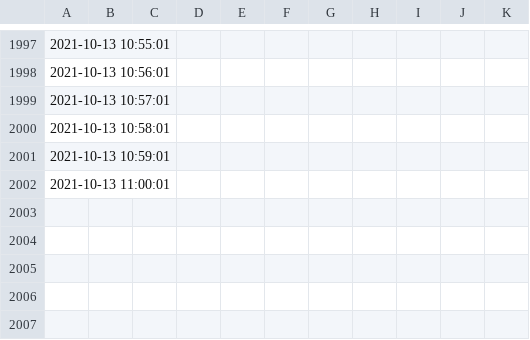
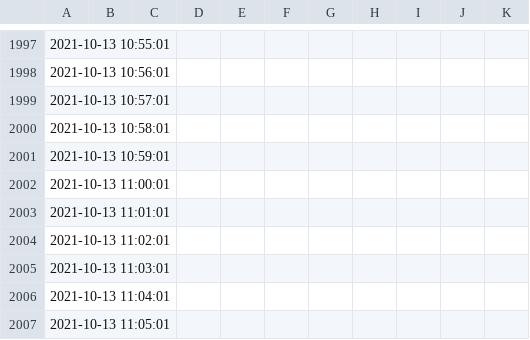
Before and after one commit to johannesbrandenburger/speedtestWG, a CSV file: speedtest.csv, drawn as a sheet; only a part is shown, gaps mark what is left out.

Commit message:
update data

```diff
--- a/speedtest.csv
+++ b/speedtest.csv
@@ -2002 +2002,6 @@
 "2021-10-13 11:00:01",
+"2021-10-13 11:01:01",
+"2021-10-13 11:02:01",
+"2021-10-13 11:03:01",
+"2021-10-13 11:04:01",
+"2021-10-13 11:05:01",
```
Also changed, not shown: 1 other file.
